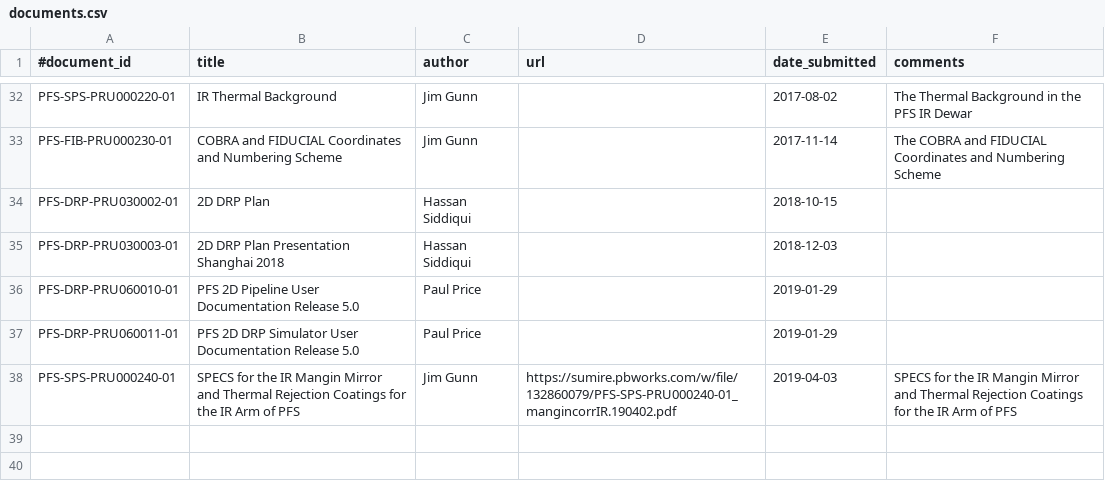
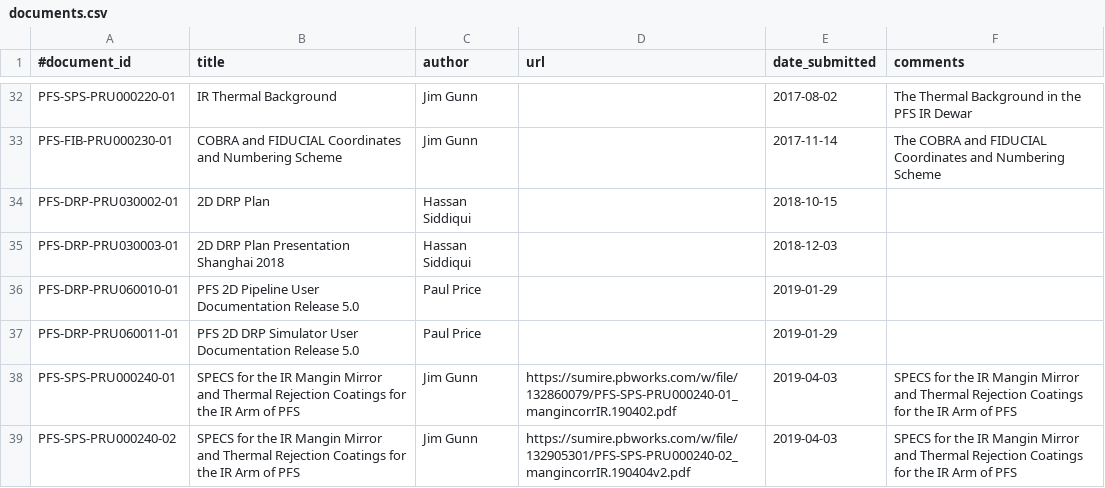
Before and after one commit to Subaru-PFS/doc, a CSV file: registries/princeton/documents.csv, drawn as a sheet; only a part is shown, gaps mark what is left out; the diff names each change by its address in the sheet, - before the commit and + after, or states it on an @@ line.

Commit message:
Added version 2.0 of J Gunn's IR Coating document

```diff
--- a/registries/princeton/documents.csv
+++ b/registries/princeton/documents.csv
+row 39: PFS-SPS-PRU000240-02 | SPECS for the IR Mangin Mirror and Thermal Rejection Coatings for the IR Arm of PFS | Jim Gunn | https://sumire.pbworks.com/w/file/132905301/PFS-SPS-PRU000240-02_mangincorrIR.190404v2.pdf | 2019-04-03 | SPECS for the IR Mangin Mirror and Thermal Rejection Coatings for the IR Arm of PFS
```
